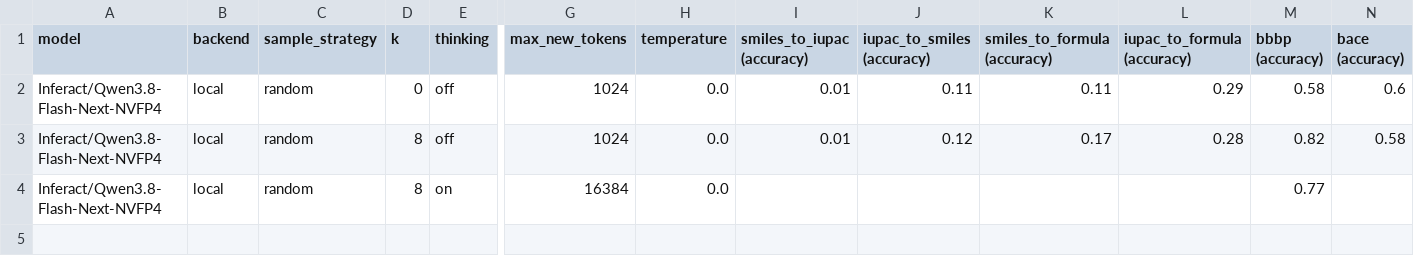
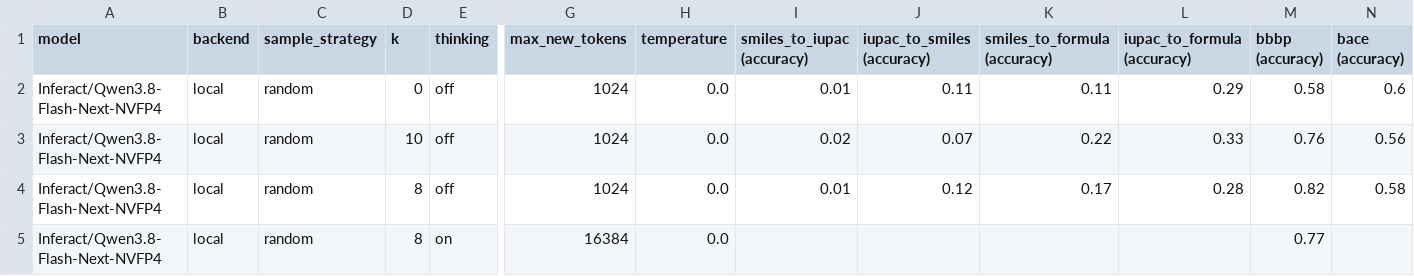
Before and after one commit to Harindhar10/Chemberata4_ChemLLMBench, a CSV file: results/leaderboard.csv, drawn as a sheet; only a part is shown, gaps mark what is left out; rows hold the shown columns only; the diff names each change by its address in the sheet, - before the commit and + after, or states it on an @@ line.

Commit message:
qwen flash next 10 shot

```diff
--- a/results/leaderboard.csv
+++ b/results/leaderboard.csv
+row 3: Inferact/Qwen3.8-Flash-Next-NVFP4 | local | random | 10 | off | 1024 | 0.0 | 0.02 | 0.07 | 0.22 | 0.33 | 0.76 | 0.56
```
Also changed, not shown: 1 other file.
